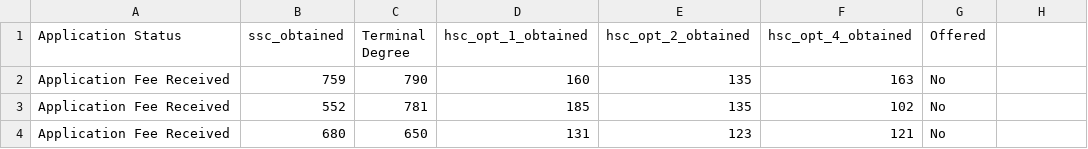
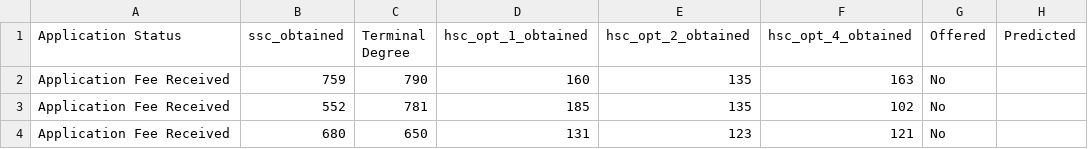
Before and after one commit to mhmmd-nauman/DataSets, a CSV file: fall17/selected-features/30/fall-17-for-weka-1-bseng-2020-10-17.csv, drawn as a sheet; only a part is shown; the diff names each change by its address in the sheet, - before the commit and + after, or states it on an @@ line.

Commit message:
data split completed

```diff
--- a/fall17/selected-features/30/fall-17-for-weka-1-bseng-2020-10-17.csv
+++ b/fall17/selected-features/30/fall-17-for-weka-1-bseng-2020-10-17.csv
-H1: (empty)
+H1: Predicted
```
Also changed, not shown: 18 other files.
